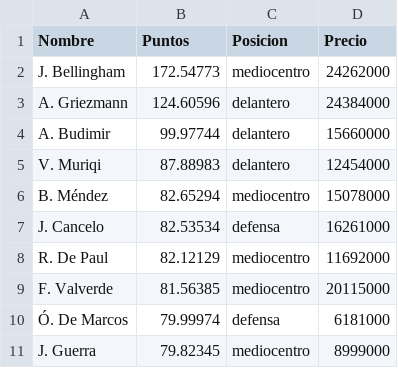
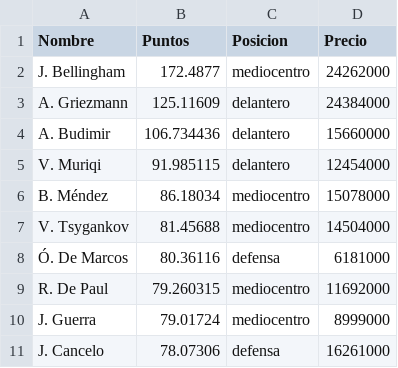
Before and after one commit to jamesyul/Cyber-Football_PCI, a CSV file: ML/Red Neuronales/general_prediccion.csv, drawn as a sheet.

```diff
--- a/ML/Red Neuronales/general_prediccion.csv
+++ b/ML/Red Neuronales/general_prediccion.csv
@@ -1,11 +1,11 @@
 Nombre,Puntos,Posicion,Precio
-J. Bellingham,172.54773,mediocentro,24262000
-A. Griezmann,124.60596,delantero,24384000
-A. Budimir,99.97744,delantero,15660000
-V. Muriqi,87.88983,delantero,12454000
-B. Méndez,82.65294,mediocentro,15078000
-J. Cancelo,82.53534,defensa,16261000
-R. De Paul,82.12129,mediocentro,11692000
-F. Valverde,81.56385,mediocentro,20115000
-Ó. De Marcos,79.99974,defensa,6181000
-J. Guerra,79.82345,mediocentro,8999000
+J. Bellingham,172.4877,mediocentro,24262000
+A. Griezmann,125.11609,delantero,24384000
+A. Budimir,106.734436,delantero,15660000
+V. Muriqi,91.985115,delantero,12454000
+B. Méndez,86.18034,mediocentro,15078000
+V. Tsygankov,81.45688,mediocentro,14504000
+Ó. De Marcos,80.36116,defensa,6181000
+R. De Paul,79.260315,mediocentro,11692000
+J. Guerra,79.01724,mediocentro,8999000
+J. Cancelo,78.07306,defensa,16261000
```
Also changed, not shown: ML/Red Neuronales/defensa_prediccion.csv, ML/Red Neuronales/delantero_prediccion.csv, 3 other files.
